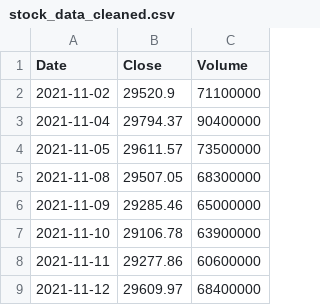
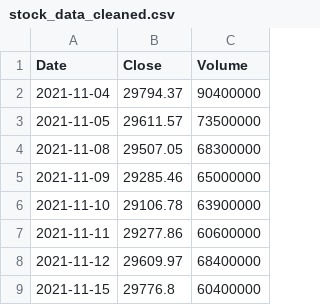
Before and after one commit to rxo-1-2-3/-, a CSV file: docs/stock_data_cleaned.csv, drawn as a sheet; only a part is shown; the shorter side is filled out with more unchanged rows; the diff names each change by its address in the sheet, - before the commit and + after, or states it on an @@ line.

```diff
--- a/docs/stock_data_cleaned.csv
+++ b/docs/stock_data_cleaned.csv
-row 2: 2021-11-02 | 29520.9 | 71100000
```
